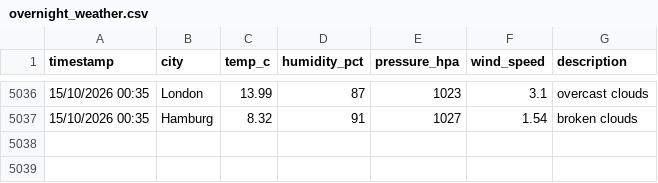
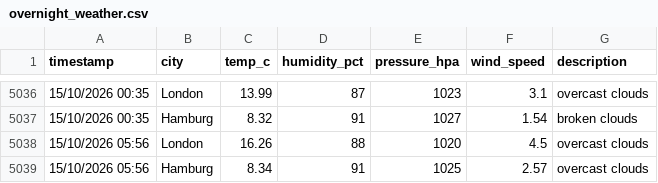
Before and after one commit to vulevu228/WeatherTracker, a CSV file: overnight_weather.csv, drawn as a sheet; only a part is shown, gaps mark what is left out.

Commit message:
update data

```diff
--- a/overnight_weather.csv
+++ b/overnight_weather.csv
@@ -5037 +5037,3 @@ timestamp,city,temp_c,humidity_pct,pressure_hpa,wind_speed,description
 15/10/2026 00:35,Hamburg,8.32,91,1027,1.54,broken clouds
+15/10/2026 05:56,London,16.26,88,1020,4.5,overcast clouds
+15/10/2026 05:56,Hamburg,8.34,91,1025,2.57,overcast clouds
```
